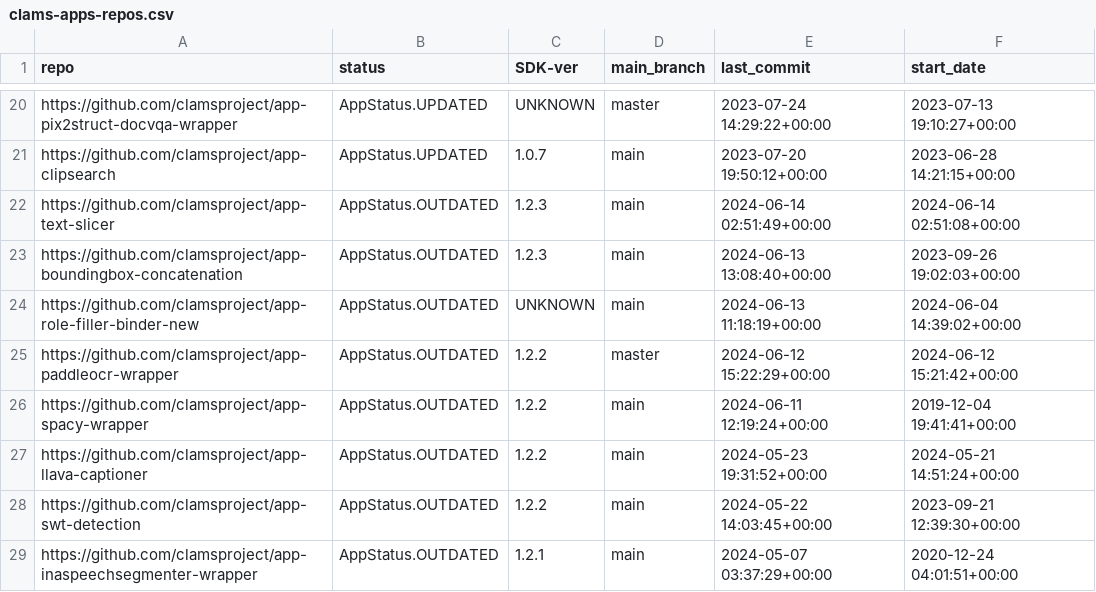
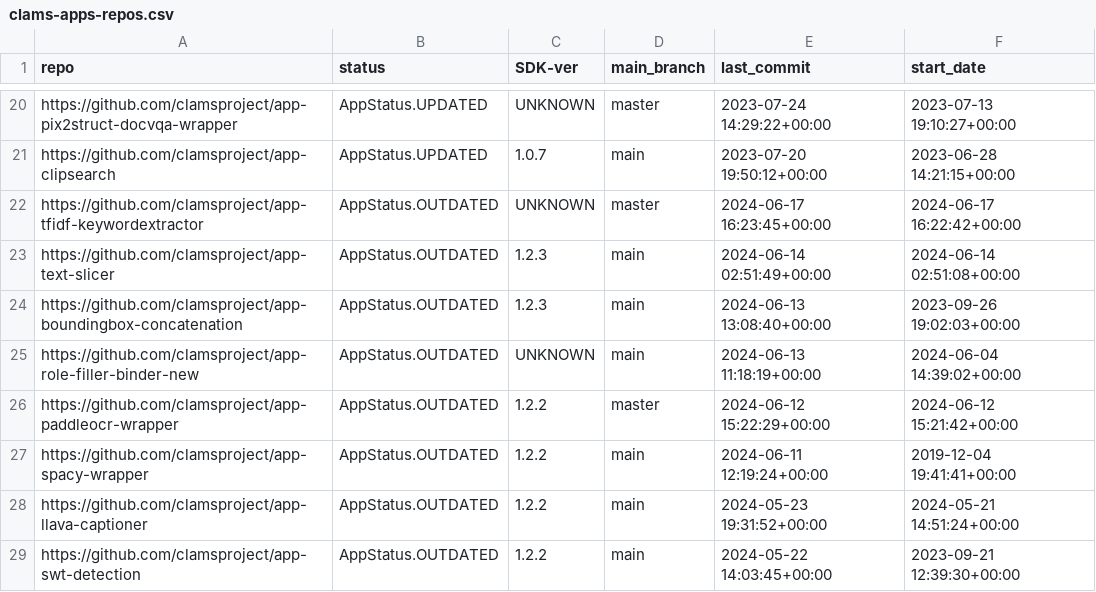
Before and after one commit to keighrim/ghactions-tester, a CSV file: clams-apps-repos.csv, drawn as a sheet; only a part is shown, gaps mark what is left out; the shorter side is filled out with more unchanged rows.

Commit message:
updating app development dashboard file

```diff
--- a/clams-apps-repos.csv
+++ b/clams-apps-repos.csv
@@ -21,2 +21,3 @@ https://github.com/clamsproject/app-pix2struct-docvqa-wrapper,AppStatus.UPDATED,
 https://github.com/clamsproject/app-clipsearch,AppStatus.UPDATED,1.0.7,main,2023-07-20 19:50:12+00:00,2023-06-28 14:21:15+00:00
+https://github.com/clamsproject/app-tfidf-keywordextractor,AppStatus.OUTDATED,UNKNOWN,master,2024-06-17 16:23:45+00:00,2024-06-17 16:22:42+00:00
 https://github.com/clamsproject/app-text-slicer,AppStatus.OUTDATED,1.2.3,main,2024-06-14 02:51:49+00:00,2024-06-14 02:51:08+00:00
```
